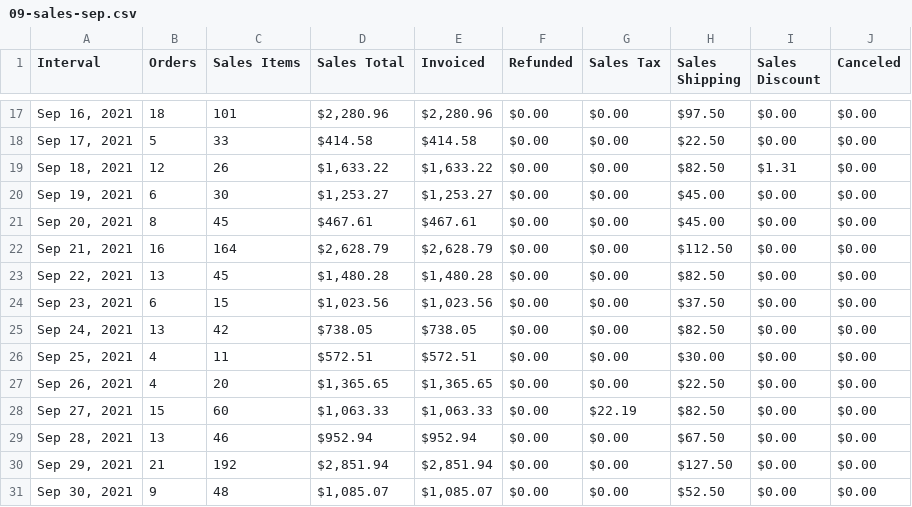
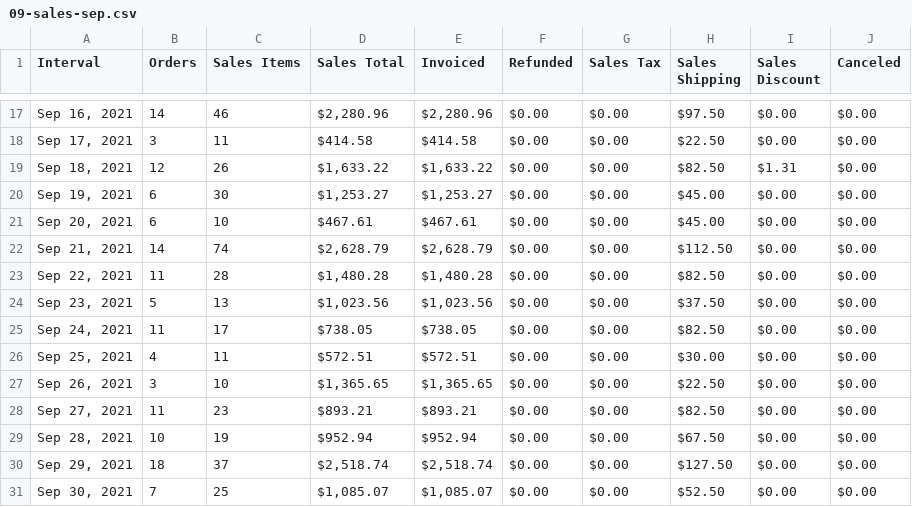
Before and after one commit to imaging4design/csv-graphs, a CSV file: csv-files/09-sales-sep.csv, drawn as a sheet; only a part is shown, gaps mark what is left out; the diff covers the shown part only.

```diff
--- a/csv-files/09-sales-sep.csv
+++ b/csv-files/09-sales-sep.csv
@@ -17,15 +17,15 @@ Interval,Orders,"Sales Items","Sales Total",Invoiced,Refunded,"Sales Tax","Sales
-"Sep 16, 2021",18,101,"$2,280.96","$2,280.96",$0.00,$0.00,$97.50,$0.00,$0.00
-"Sep 17, 2021",5,33,$414.58,$414.58,$0.00,$0.00,$22.50,$0.00,$0.00
+"Sep 16, 2021",14,46,"$2,280.96","$2,280.96",$0.00,$0.00,$97.50,$0.00,$0.00
+"Sep 17, 2021",3,11,$414.58,$414.58,$0.00,$0.00,$22.50,$0.00,$0.00
 "Sep 18, 2021",12,26,"$1,633.22","$1,633.22",$0.00,$0.00,$82.50,$1.31,$0.00
 "Sep 19, 2021",6,30,"$1,253.27","$1,253.27",$0.00,$0.00,$45.00,$0.00,$0.00
-"Sep 20, 2021",8,45,$467.61,$467.61,$0.00,$0.00,$45.00,$0.00,$0.00
-"Sep 21, 2021",16,164,"$2,628.79","$2,628.79",$0.00,$0.00,$112.50,$0.00,$0.00
-"Sep 22, 2021",13,45,"$1,480.28","$1,480.28",$0.00,$0.00,$82.50,$0.00,$0.00
-"Sep 23, 2021",6,15,"$1,023.56","$1,023.56",$0.00,$0.00,$37.50,$0.00,$0.00
-"Sep 24, 2021",13,42,$738.05,$738.05,$0.00,$0.00,$82.50,$0.00,$0.00
+"Sep 20, 2021",6,10,$467.61,$467.61,$0.00,$0.00,$45.00,$0.00,$0.00
+"Sep 21, 2021",14,74,"$2,628.79","$2,628.79",$0.00,$0.00,$112.50,$0.00,$0.00
+"Sep 22, 2021",11,28,"$1,480.28","$1,480.28",$0.00,$0.00,$82.50,$0.00,$0.00
+"Sep 23, 2021",5,13,"$1,023.56","$1,023.56",$0.00,$0.00,$37.50,$0.00,$0.00
+"Sep 24, 2021",11,17,$738.05,$738.05,$0.00,$0.00,$82.50,$0.00,$0.00
 "Sep 25, 2021",4,11,$572.51,$572.51,$0.00,$0.00,$30.00,$0.00,$0.00
-"Sep 26, 2021",4,20,"$1,365.65","$1,365.65",$0.00,$0.00,$22.50,$0.00,$0.00
-"Sep 27, 2021",15,60,"$1,063.33","$1,063.33",$0.00,$22.19,$82.50,$0.00,$0.00
-"Sep 28, 2021",13,46,$952.94,$952.94,$0.00,$0.00,$67.50,$0.00,$0.00
-"Sep 29, 2021",21,192,"$2,851.94","$2,851.94",$0.00,$0.00,$127.50,$0.00,$0.00
-"Sep 30, 2021",9,48,"$1,085.07","$1,085.07",$0.00,$0.00,$52.50,$0.00,$0.00
+"Sep 26, 2021",3,10,"$1,365.65","$1,365.65",$0.00,$0.00,$22.50,$0.00,$0.00
+"Sep 27, 2021",11,23,$893.21,$893.21,$0.00,$0.00,$82.50,$0.00,$0.00
+"Sep 28, 2021",10,19,$952.94,$952.94,$0.00,$0.00,$67.50,$0.00,$0.00
+"Sep 29, 2021",18,37,"$2,518.74","$2,518.74",$0.00,$0.00,$127.50,$0.00,$0.00
+"Sep 30, 2021",7,25,"$1,085.07","$1,085.07",$0.00,$0.00,$52.50,$0.00,$0.00
```
Also changed, not shown: 37 edited cells elsewhere in this file, csv-files/10-sales-octo.csv, 5 other files.
